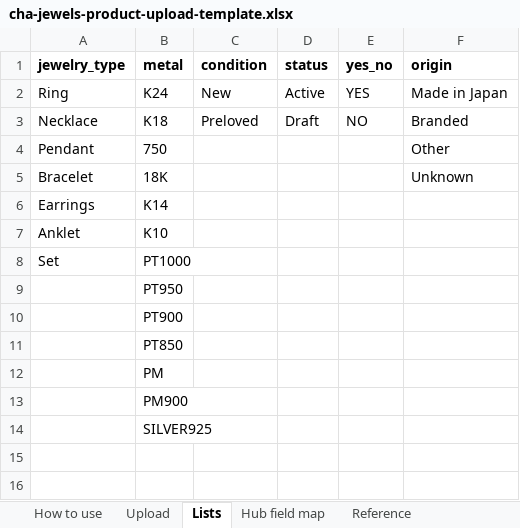
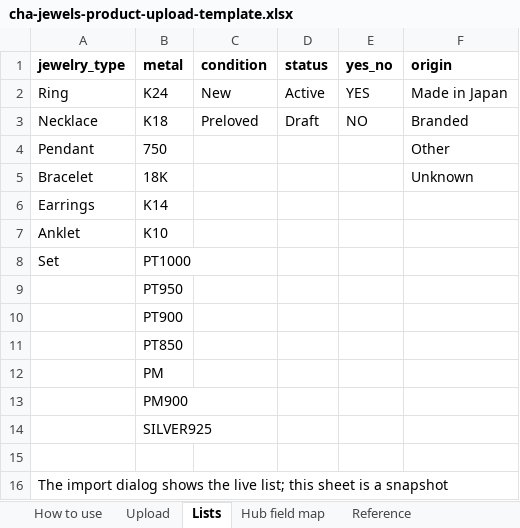
Before and after one commit to chajewels/la-tracking, an Excel workbook: public/templates/cha-jewels-product-upload-template.xlsx, sheet Lists, drawn as a sheet; values as stored, in another font and other column widths than the file's, no borders; the diff names each change by its address in the sheet, - before the commit and + after, or states it on an @@ line.

```diff
--- a/public/templates/cha-jewels-product-upload-template.xlsx (sheet Lists)
+++ b/public/templates/cha-jewels-product-upload-template.xlsx (sheet Lists)
+row 15: (empty)
+row 16: The import dialog shows the live list; this sheet is a snapshot
```
Also changed, not shown: sheet Hub field map, sheet Reference, sheet Upload.
